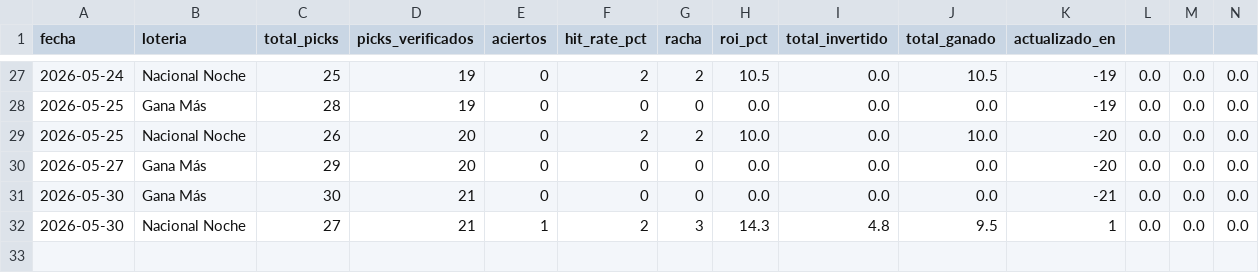
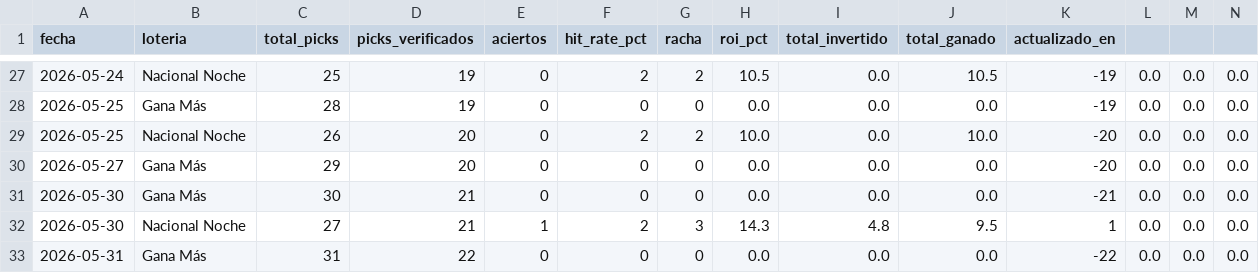
Before and after one commit to carbosota1/CLAUDE-L-NACIONAL, a CSV file: data/performance.csv, drawn as a sheet; only a part is shown, gaps mark what is left out; rows hold the shown columns only; the diff names each change by its address in the sheet, - before the commit and + after, or states it on an @@ line.

```diff
--- a/data/performance.csv
+++ b/data/performance.csv
+row 33: 2026-05-31 | Gana Más | 31 | 22 | 0 | 0 | 0 | 0.0 | 0.0 | 0.0 | -22 | 0.0 | 0.0 | 0.0
```
Also changed, not shown: data/picks_log.csv, 2 other files.
